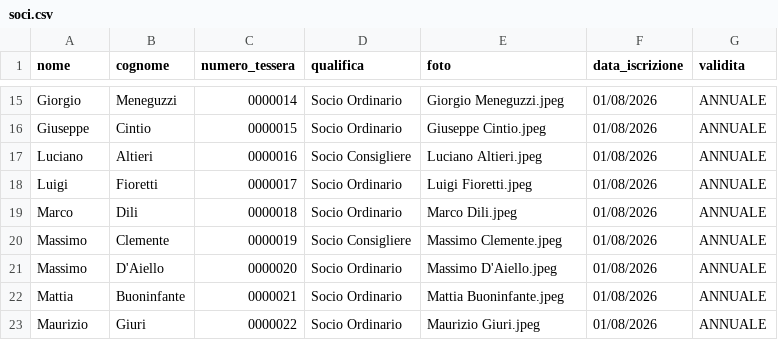
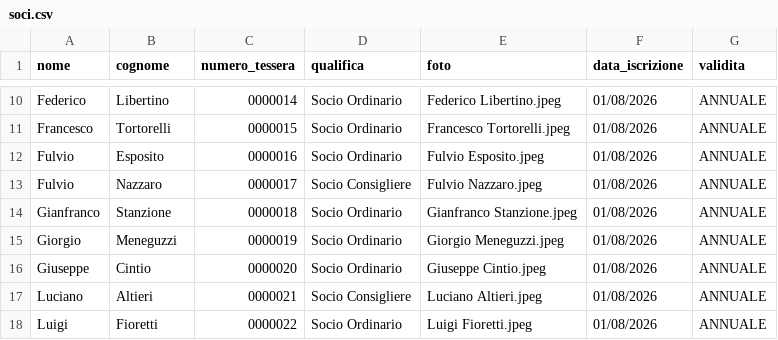
Before and after one commit to giannicaggiano-dotcom/clubromazzurra-studio-card, a CSV file: soci.csv, drawn as a sheet; only a part is shown, gaps mark what is left out; addresses are those after the commit; the diff covers the shown part only; the diff names each change by its address in the sheet, - before the commit and + after, or states it on an @@ line.

```diff
--- a/soci.csv
+++ b/soci.csv
-A10 (nome): Giorgio
+A10 (nome): Federico
-B10 (cognome): Meneguzzi
+B10 (cognome): Libertino
-E10 (foto): Giorgio Meneguzzi.jpeg
+E10 (foto): Federico Libertino.jpeg
-A11 (nome): Giuseppe
+A11 (nome): Francesco
-B11 (cognome): Cintio
+B11 (cognome): Tortorelli
-E11 (foto): Giuseppe Cintio.jpeg
+E11 (foto): Francesco Tortorelli.jpeg
-A12 (nome): Luciano
+A12 (nome): Fulvio
-B12 (cognome): Altieri
+B12 (cognome): Esposito
-D12 (qualifica): Socio Consigliere
+D12 (qualifica): Socio Ordinario
-E12 (foto): Luciano Altieri.jpeg
+E12 (foto): Fulvio Esposito.jpeg
-A13 (nome): Luigi
+A13 (nome): Fulvio
-B13 (cognome): Fioretti
+B13 (cognome): Nazzaro
-D13 (qualifica): Socio Ordinario
+D13 (qualifica): Socio Consigliere
-E13 (foto): Luigi Fioretti.jpeg
+E13 (foto): Fulvio Nazzaro.jpeg
-A14 (nome): Marco
+A14 (nome): Gianfranco
-B14 (cognome): Dili
+B14 (cognome): Stanzione
-E14 (foto): Marco Dili.jpeg
+E14 (foto): Gianfranco Stanzione.jpeg
-A15 (nome): Massimo
+A15 (nome): Giorgio
-B15 (cognome): Clemente
+B15 (cognome): Meneguzzi
-D15 (qualifica): Socio Consigliere
+D15 (qualifica): Socio Ordinario
-E15 (foto): Massimo Clemente.jpeg
+E15 (foto): Giorgio Meneguzzi.jpeg
-A16 (nome): Massimo
+A16 (nome): Giuseppe
-B16 (cognome): D'Aiello
+B16 (cognome): Cintio
-E16 (foto): Massimo D'Aiello.jpeg
+E16 (foto): Giuseppe Cintio.jpeg
-A17 (nome): Mattia
+A17 (nome): Luciano
-B17 (cognome): Buoninfante
+B17 (cognome): Altieri
-D17 (qualifica): Socio Ordinario
+D17 (qualifica): Socio Consigliere
-E17 (foto): Mattia Buoninfante.jpeg
+E17 (foto): Luciano Altieri.jpeg
-A18 (nome): Maurizio
+A18 (nome): Luigi
-B18 (cognome): Giuri
+B18 (cognome): Fioretti
-E18 (foto): Maurizio Giuri.jpeg
+E18 (foto): Luigi Fioretti.jpeg
```
Also changed, not shown: 6 added rows, 6 removed rows and 63 edited cells elsewhere in this file.
